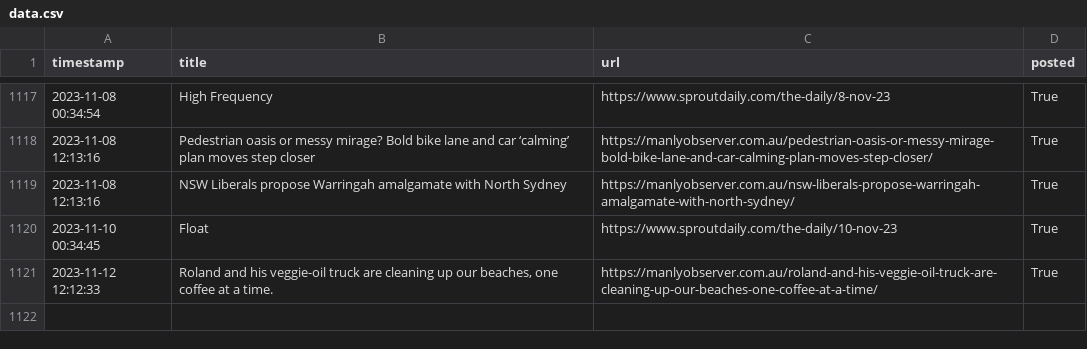
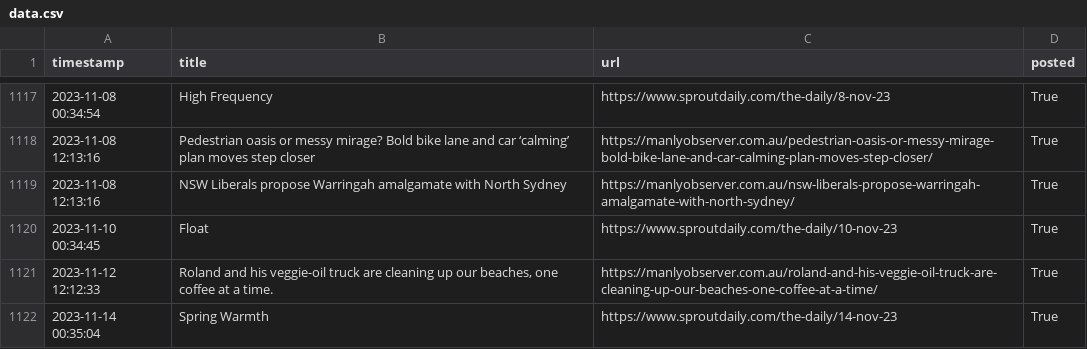
Before and after one commit to alexlaverty/manlybeach-reddit-bot, a CSV file: data.csv, drawn as a sheet; only a part is shown, gaps mark what is left out.

```diff
--- a/data.csv
+++ b/data.csv
@@ -1121 +1121,2 @@ timestamp,title,url,posted
 2023-11-12 12:12:33,"Roland and his veggie-oil truck are cleaning up our beaches, one coffee at a time.",https://manlyobserver.com.au/roland-and-his-veggie-oil-truck-are-cleaning-up-our-beaches-one-coffee-at-a-time/,True
+2023-11-14 00:35:04,Spring Warmth,https://www.sproutdaily.com/the-daily/14-nov-23,True
```
